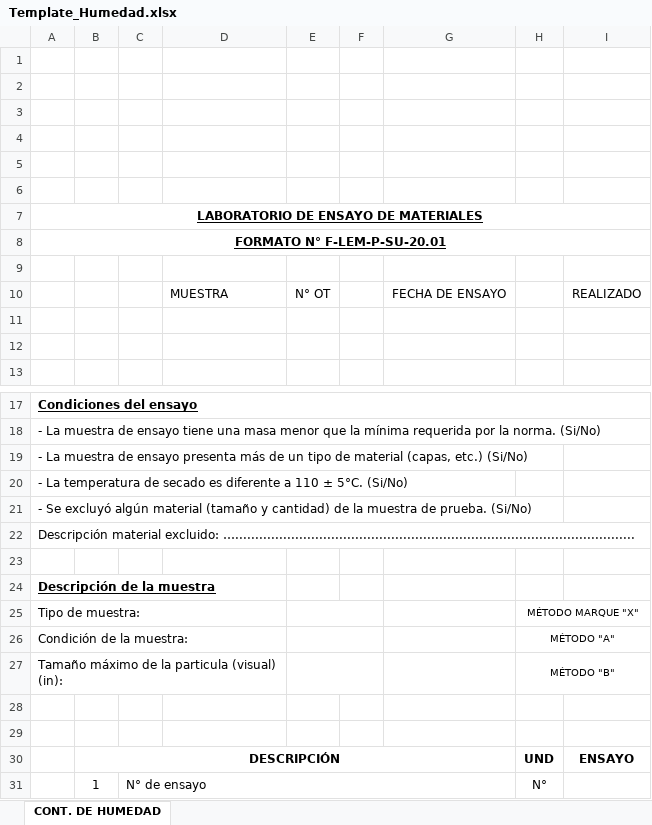
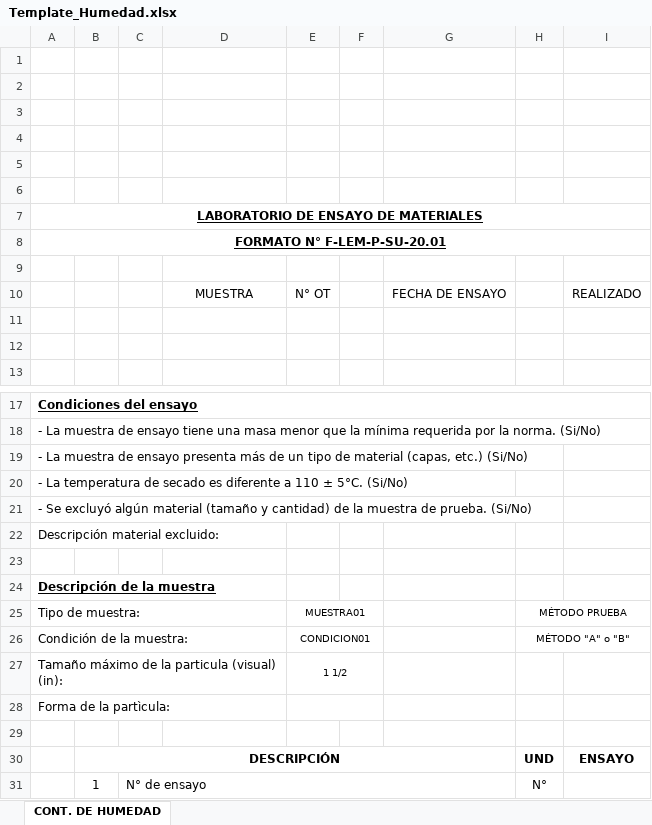
Before and after one commit to keviskibidi33-png/api-geofal-crm, an Excel workbook: app/templates/Template_Humedad.xlsx, sheet CONT. DE HUMEDAD, drawn as a sheet; only a part is shown, gaps mark what is left out; values as stored, in another font and other column widths than the file's, no borders; charts and pictures and conditional formats not drawn; the diff names each change by its address in the sheet, - before the commit and + after, or states it on an @@ line.

Commit message:
feat: adaptar plantilla y exportacion humedad al nuevo formato

```diff
--- a/app/templates/Template_Humedad.xlsx (sheet CONT. DE HUMEDAD)
+++ b/app/templates/Template_Humedad.xlsx (sheet CONT. DE HUMEDAD)
-D10 alignment: left
+D10 alignment: center
-A22: …material excluido: …....................................................................................................
+A22: …material excluido:
-E25: (empty)
+E25: MUESTRA01
-H25: MÉTODO MARQUE "X"
+H25: MÉTODO PRUEBA
-E26: (empty)
+E26: CONDICION01
-H26: MÉTODO "A"
+H26: MÉTODO "A" o "B"
-E27: (empty)
+E27: 1 1/2
-H27: MÉTODO "B"
+H27: (empty)
-H27:I27 merged
-A28: (empty)
+A28: Forma de la partìcula:
+A28:D28 merged
+E28:F28 merged
```
Also changed, not shown: charts or pictures, 3 other files.
